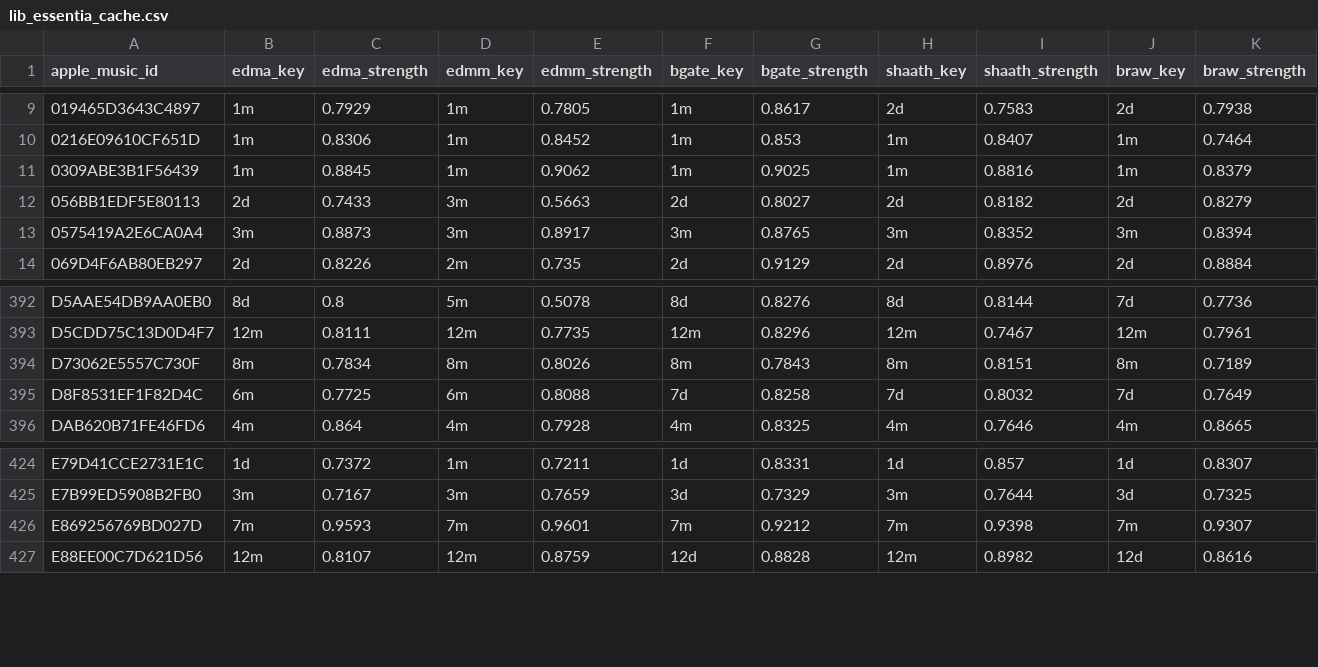
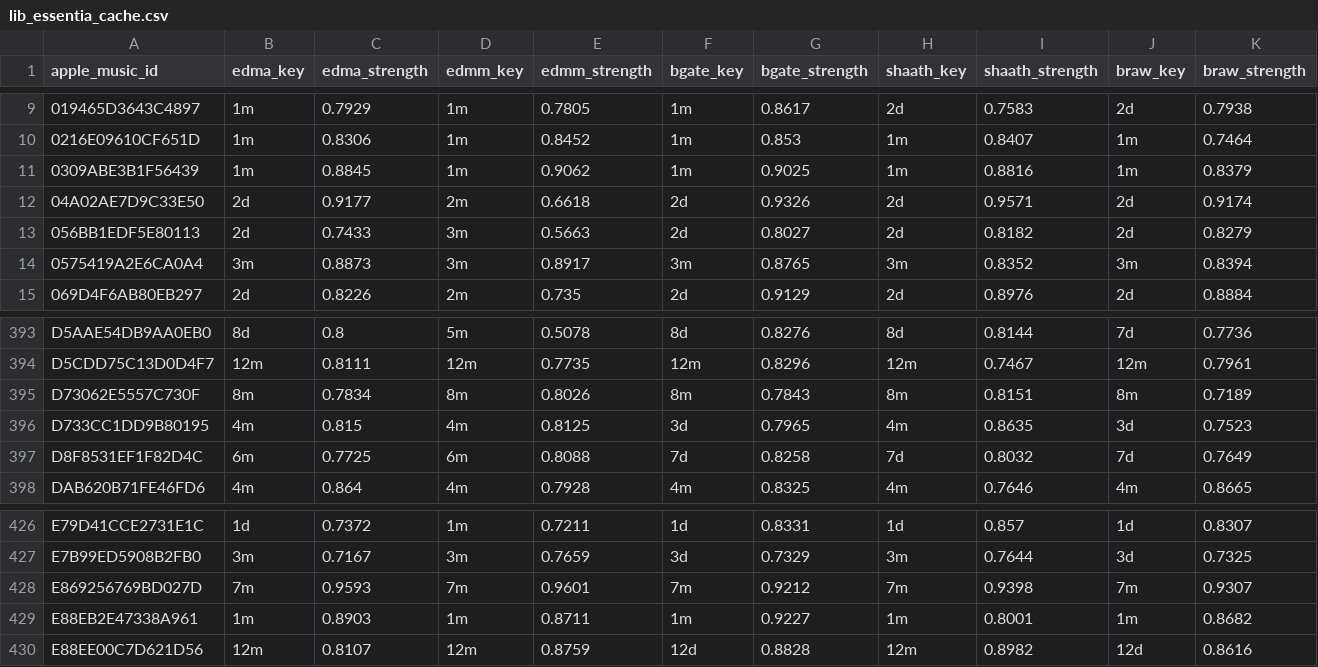
Before and after one commit to ArloL/music-stuff, a CSV file: data/lib_essentia_cache.csv, drawn as a sheet; only a part is shown, gaps mark what is left out; rows hold the shown columns only; the diff names each change by its address in the sheet, - before the commit and + after, or states it on an @@ line.

```diff
--- a/data/lib_essentia_cache.csv
+++ b/data/lib_essentia_cache.csv
+row 12: 04A02AE7D9C33E50 | 2d | 0.9177 | 2m | 0.6618 | 2d | 0.9326 | 2d | 0.9571 | 2d | 0.9174
+row 396: D733CC1DD9B80195 | 4m | 0.815 | 4m | 0.8125 | 3d | 0.7965 | 4m | 0.8635 | 3d | 0.7523
+row 429: E88EB2E47338A961 | 1m | 0.8903 | 1m | 0.8711 | 1m | 0.9227 | 1m | 0.8001 | 1m | 0.8682
```
Also changed, not shown: data/songs-critical-mass-2025-01.csv, data/songs-djay-diff.csv, 6 other files.
